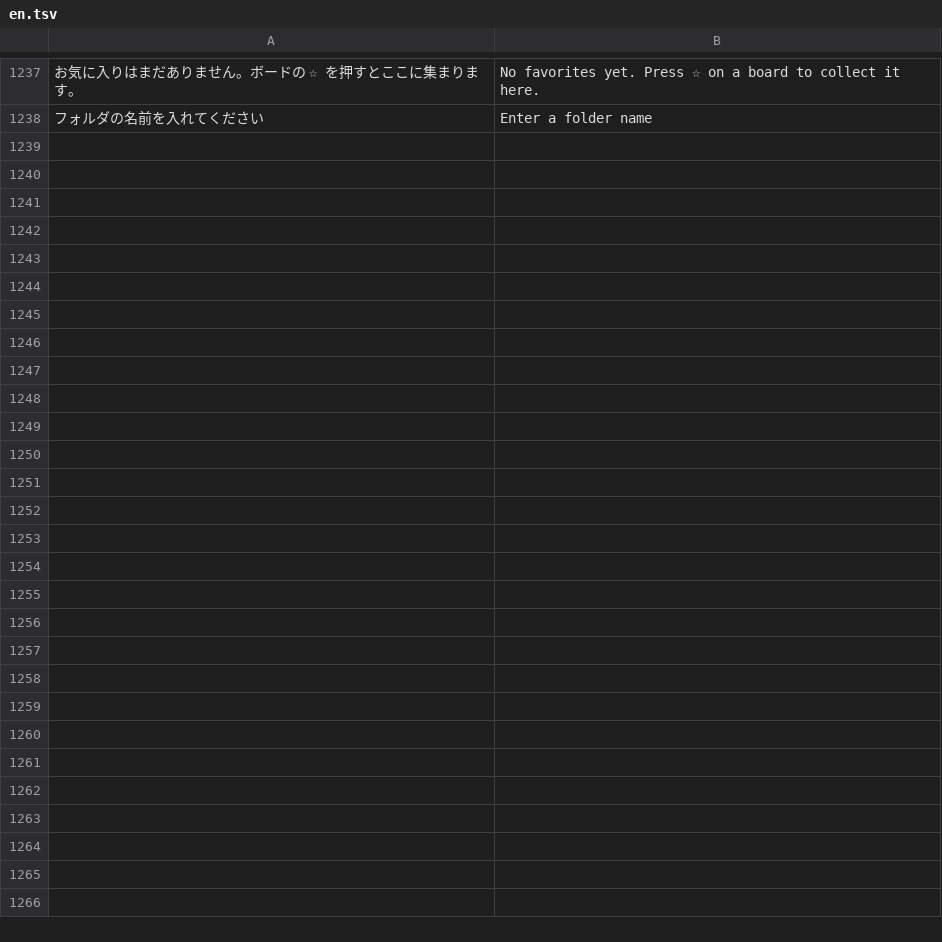
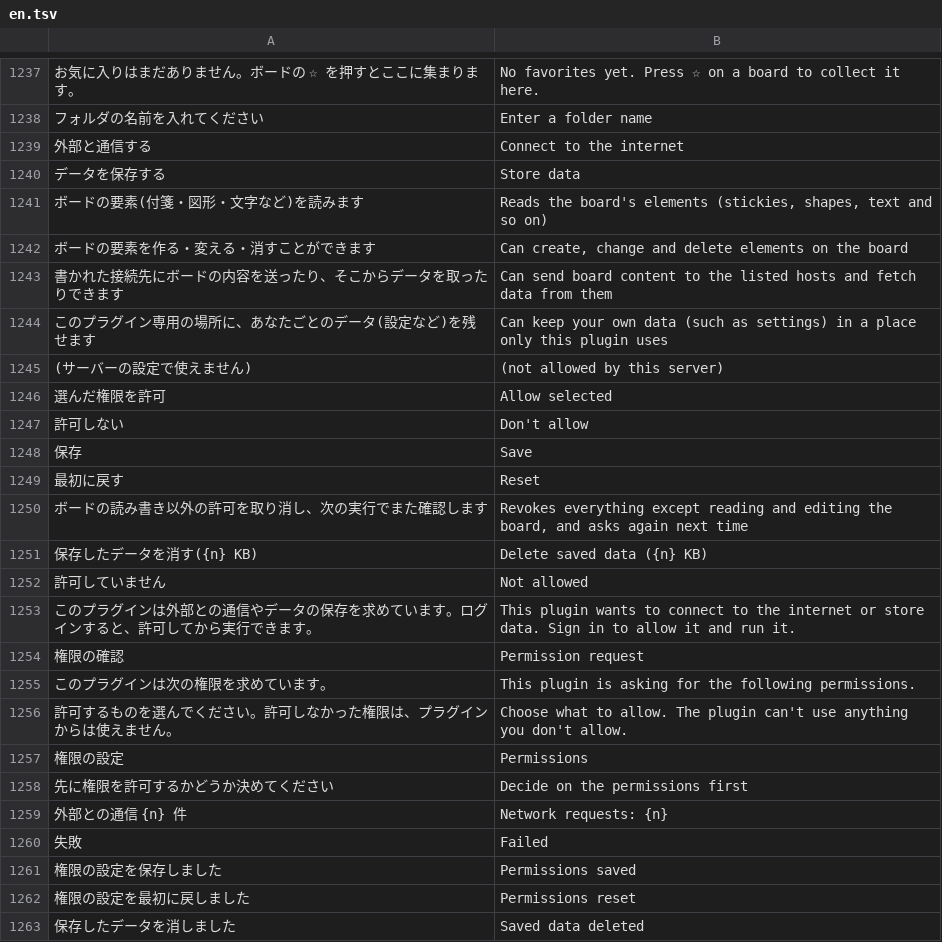
Before and after one commit to T-T0821/ColabBoard, a TSV file: crates/board-web/src/i18n/en.tsv, drawn as a sheet; only a part is shown, gaps mark what is left out; the diff names each change by its address in the sheet, - before the commit and + after, or states it on an @@ line.

```diff
--- a/crates/board-web/src/i18n/en.tsv
+++ b/crates/board-web/src/i18n/en.tsv
+row 1239: 外部と通信する | Connect to the internet
+row 1240: データを保存する | Store data
+row 1241: ボードの要素(付箋・図形・文字など)を読みます | Reads the board's elements (stickies, shapes, text and so on)
+row 1242: ボードの要素を作る・変える・消すことができます | Can create, change and delete elements on the board
+row 1243: 書かれた接続先にボードの内容を送ったり、そこからデータを取ったりできます | Can send board content to the listed hosts and fetch data from them
+row 1244: このプラグイン専用の場所に、あなたごとのデータ(設定など)を残せます | Can keep your own data (such as settings) in a place only this plugin uses
+row 1245: (サーバーの設定で使えません) | (not allowed by this server)
+row 1246: 選んだ権限を許可 | Allow selected
+row 1247: 許可しない | Don't allow
+row 1248: 保存 | Save
+row 1249: 最初に戻す | Reset
+row 1250: ボードの読み書き以外の許可を取り消し、次の実行でまた確認します | Revokes everything except reading and editing the board, and asks again next time
+row 1251: 保存したデータを消す({n} KB) | Delete saved data ({n} KB)
+row 1252: 許可していません | Not allowed
+row 1253: このプラグインは外部との通信やデータの保存を求めています。ログインすると、許可してから実行できます。 | This plugin wants to connect to the internet or store data. Sign in to allow it and run it.
+row 1254: 権限の確認 | Permission request
+row 1255: このプラグインは次の権限を求めています。 | This plugin is asking for the following permissions.
+row 1256: 許可するものを選んでください。許可しなかった権限は、プラグインからは使えません。 | Choose what to allow. The plugin can't use anything you don't allow.
+row 1257: 権限の設定 | Permissions
+row 1258: 先に権限を許可するかどうか決めてください | Decide on the permissions first
+row 1259: 外部との通信 {n} 件 | Network requests: {n}
+row 1260: 失敗 | Failed
+row 1261: 権限の設定を保存しました | Permissions saved
+row 1262: 権限の設定を最初に戻しました | Permissions reset
+row 1263: 保存したデータを消しました | Saved data deleted
```
Also changed, not shown: 14 other files.
